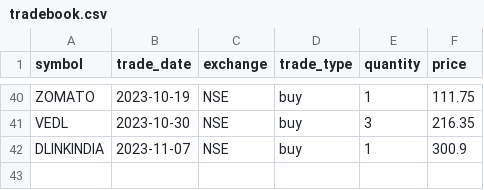
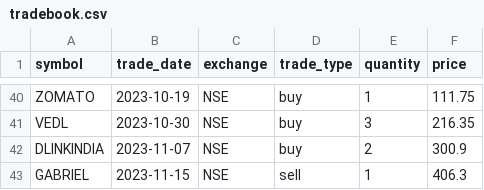
Before and after one commit to pannet1/fti-holdings, a CSV file: fti_holdings/tradebook.csv, drawn as a sheet; only a part is shown, gaps mark what is left out.

```diff
--- a/fti_holdings/tradebook.csv
+++ b/fti_holdings/tradebook.csv
@@ -41,2 +41,3 @@ ZOMATO,2023-10-19,NSE,buy,1,111.75
 VEDL,2023-10-30,NSE,buy,3,216.35
-DLINKINDIA,2023-11-07,NSE,buy,1,300.9
+DLINKINDIA,2023-11-07,NSE,buy,2,300.9
+GABRIEL,2023-11-15,NSE,sell,1,406.3
```
Also changed, not shown: 2 other files.
